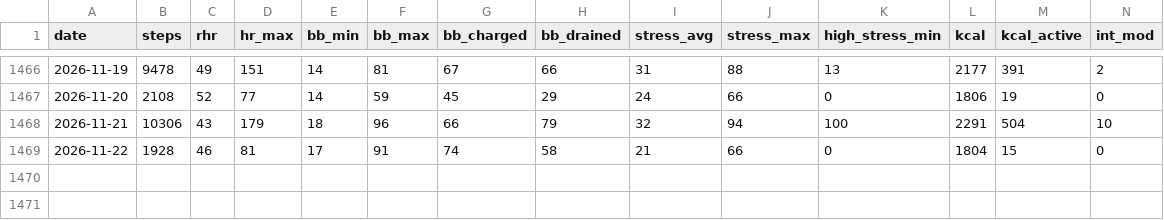
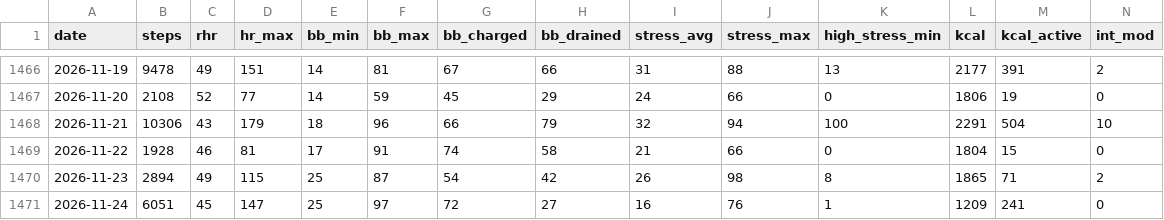
Before and after one commit to lincolnmah/running-dashboard, a CSV file: data/garmin/garmin_daily.csv, drawn as a sheet; only a part is shown, gaps mark what is left out; rows hold the shown columns only; the diff names each change by its address in the sheet, - before the commit and + after, or states it on an @@ line.

```diff
--- a/data/garmin/garmin_daily.csv
+++ b/data/garmin/garmin_daily.csv
+row 1470: 2026-11-23 | 2894 | 49 | 115 | 25 | 87 | 54 | 42 | 26 | 98 | 8 | 1865 | 71 | 2
+row 1471: 2026-11-24 | 6051 | 45 | 147 | 25 | 97 | 72 | 27 | 16 | 76 | 1 | 1209 | 241 | 0
```
Also changed, not shown: data/garmin/garmin_activities.csv, data/garmin/garmin_sleep.csv, 2 other files.
